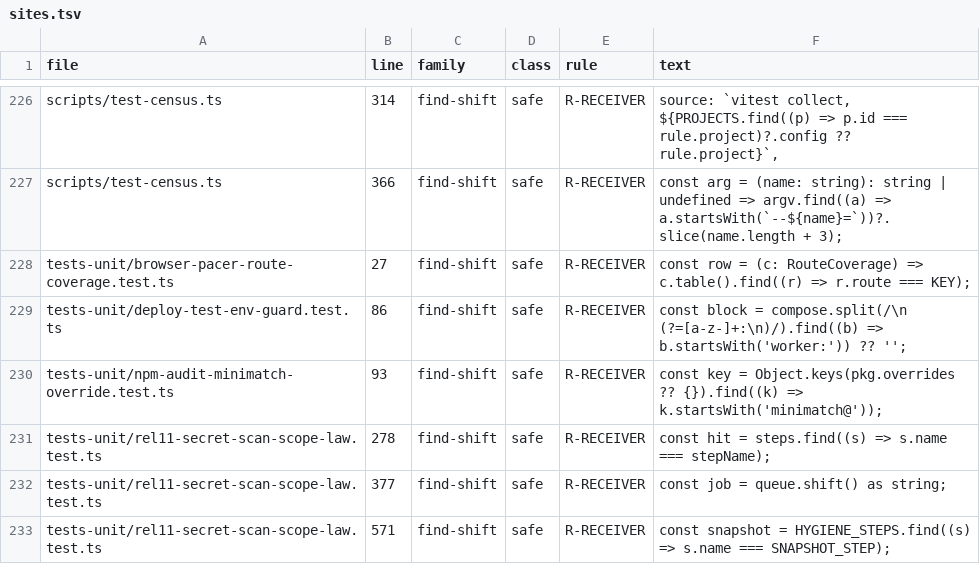
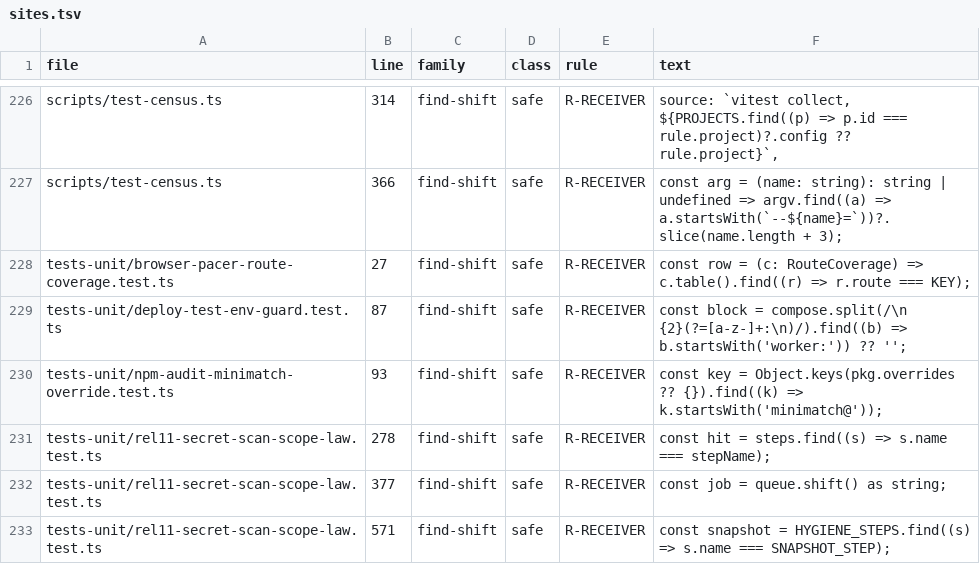
Before and after one commit to ashrafarabas96/daftar, a TSV file: scripts/zod-consumers/sites.tsv, drawn as a sheet; only a part is shown, gaps mark what is left out.

```diff
--- a/scripts/zod-consumers/sites.tsv
+++ b/scripts/zod-consumers/sites.tsv
@@ -228,3 +228,3 @@ scripts/test-census.ts	366	find-shift	safe	R-RECEIVER	const arg = (name: string)
 tests-unit/browser-pacer-route-coverage.test.ts	27	find-shift	safe	R-RECEIVER	const row = (c: RouteCoverage) => c.table().find((r) => r.route === KEY);
-tests-unit/deploy-test-env-guard.test.ts	86	find-shift	safe	R-RECEIVER	const block = compose.split(/\n  (?=[a-z-]+:\n)/).find((b) => b.startsWith('worker:')) ?? '';
+tests-unit/deploy-test-env-guard.test.ts	87	find-shift	safe	R-RECEIVER	const block = compose.split(/\n {2}(?=[a-z-]+:\n)/).find((b) => b.startsWith('worker:')) ?? '';
 tests-unit/npm-audit-minimatch-override.test.ts	93	find-shift	safe	R-RECEIVER	const key = Object.keys(pkg.overrides ?? {}).find((k) => k.startsWith('minimatch@'));
```
Also changed, not shown: 10 other files.
